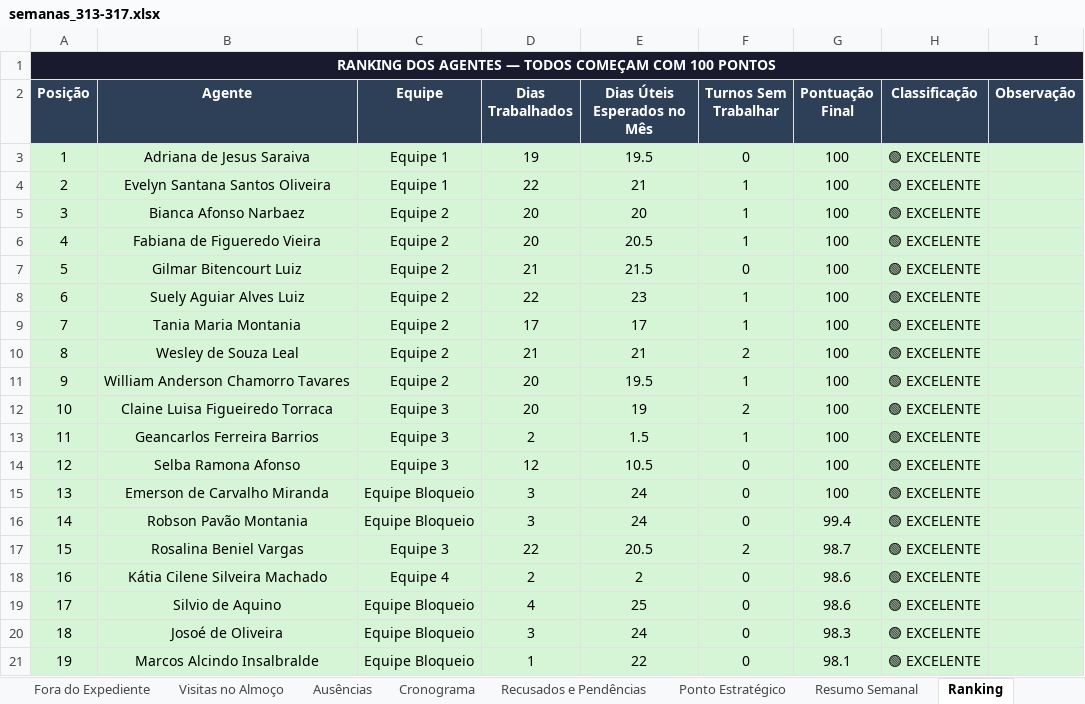
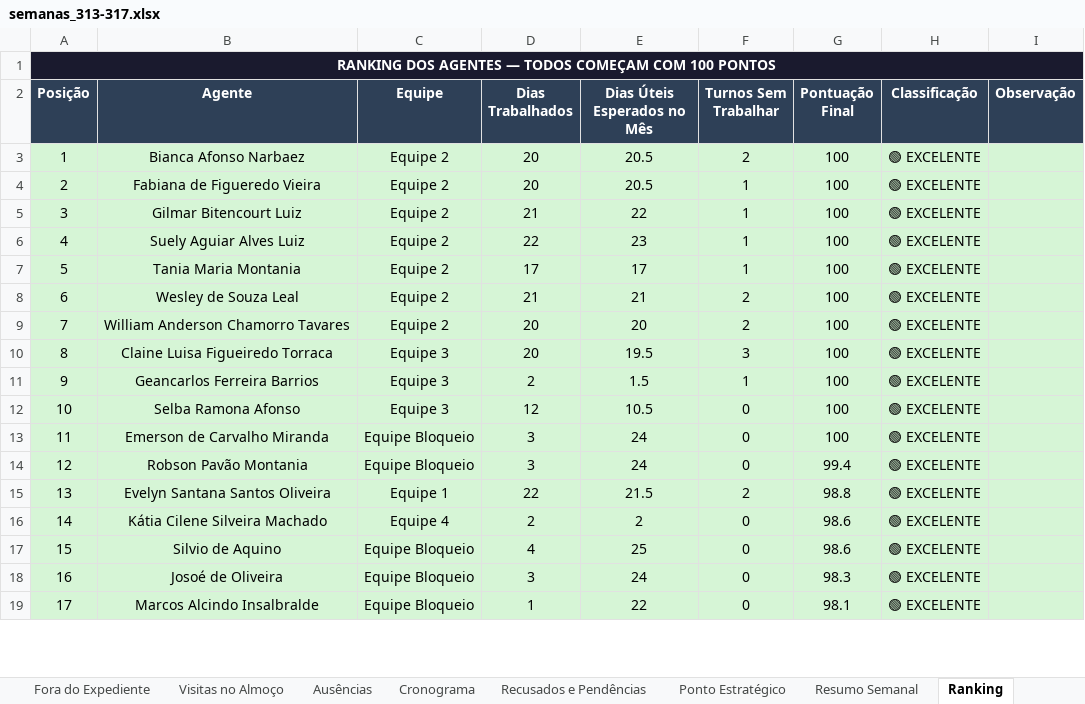
Before and after one commit to LucsDevPro/Sentinela, an Excel workbook: data/historico/semanas_313-317.xlsx, sheet Ranking, drawn as a sheet; only a part is shown; values as stored, in another font and other column widths than the file's, no borders; removed rows and columns are numbered as before the commit, all else as after; the diff covers the shown part only; the diff names each change by its address in the sheet, - before the commit and + after, or states it on an @@ line.

```diff
--- a/data/historico/semanas_313-317.xlsx (sheet Ranking)
+++ b/data/historico/semanas_313-317.xlsx (sheet Ranking)
-B3 (Agente): Adriana de Jesus Saraiva
+B3 (Agente): Bianca Afonso Narbaez
-C3:C4 (Equipe): Equipe 1
+C3:C4 (Equipe): Equipe 2
-D3 (Dias Trabalhados): 19
+D3 (Dias Trabalhados): 20
-E3 (Dias Úteis Esperados no Mês): 19.5
+E3 (Dias Úteis Esperados no Mês): 20.5
-F3 (Turnos Sem Trabalhar): 0
+F3 (Turnos Sem Trabalhar): 2
-B4 (Agente): Evelyn Santana Santos Oliveira
+B4 (Agente): Fabiana de Figueredo Vieira
-D4 (Dias Trabalhados): 22
+D4 (Dias Trabalhados): 20
-E4 (Dias Úteis Esperados no Mês): 21
+E4 (Dias Úteis Esperados no Mês): 20.5
-B5 (Agente): Bianca Afonso Narbaez
+B5 (Agente): Gilmar Bitencourt Luiz
-D5 (Dias Trabalhados): 20
+D5 (Dias Trabalhados): 21
-E5 (Dias Úteis Esperados no Mês): 20
+E5 (Dias Úteis Esperados no Mês): 22
-row 6: 4 | Fabiana de Figueredo Vieira | Equipe 2 | 20 | 20.5 | 1 | 100 | 🟢 EXCELENTE
-row 7: 5 | Gilmar Bitencourt Luiz | Equipe 2 | 21 | 21.5 | 0 | 100 | 🟢 EXCELENTE
-A6 (Posição): 6
+A6 (Posição): 4
-A7 (Posição): 7
+A7 (Posição): 5
-A8 (Posição): 8
+A8 (Posição): 6
-A9 (Posição): 9
+A9 (Posição): 7
-E9 (Dias Úteis Esperados no Mês): 19.5
+E9 (Dias Úteis Esperados no Mês): 20
-F9 (Turnos Sem Trabalhar): 1
+F9 (Turnos Sem Trabalhar): 2
-A10 (Posição): 10
+A10 (Posição): 8
-E10 (Dias Úteis Esperados no Mês): 19
+E10 (Dias Úteis Esperados no Mês): 19.5
-F10 (Turnos Sem Trabalhar): 2
+F10 (Turnos Sem Trabalhar): 3
-A11 (Posição): 11
+A11 (Posição): 9
-A12 (Posição): 12
+A12 (Posição): 10
-A13 (Posição): 13
+A13 (Posição): 11
-A14 (Posição): 14
+A14 (Posição): 12
-row 17: 15 | Rosalina Beniel Vargas | Equipe 3 | 22 | 20.5 | 2 | 98.7 | 🟢 EXCELENTE
+row 15: 13 | Evelyn Santana Santos Oliveira | Equipe 1 | 22 | 21.5 | 2 | 98.8 | 🟢 EXCELENTE
-A16 (Posição): 16
+A16 (Posição): 14
-A17 (Posição): 17
+A17 (Posição): 15
-A18 (Posição): 18
+A18 (Posição): 16
-A19 (Posição): 19
+A19 (Posição): 17
```
Also changed, not shown: 12 added rows, 10 removed rows and 74 edited cells elsewhere in this sheet, sheet Ausências, data/Analise_Consolidada.xlsx, data/historico/semana_329.xlsx, 33 other files.
